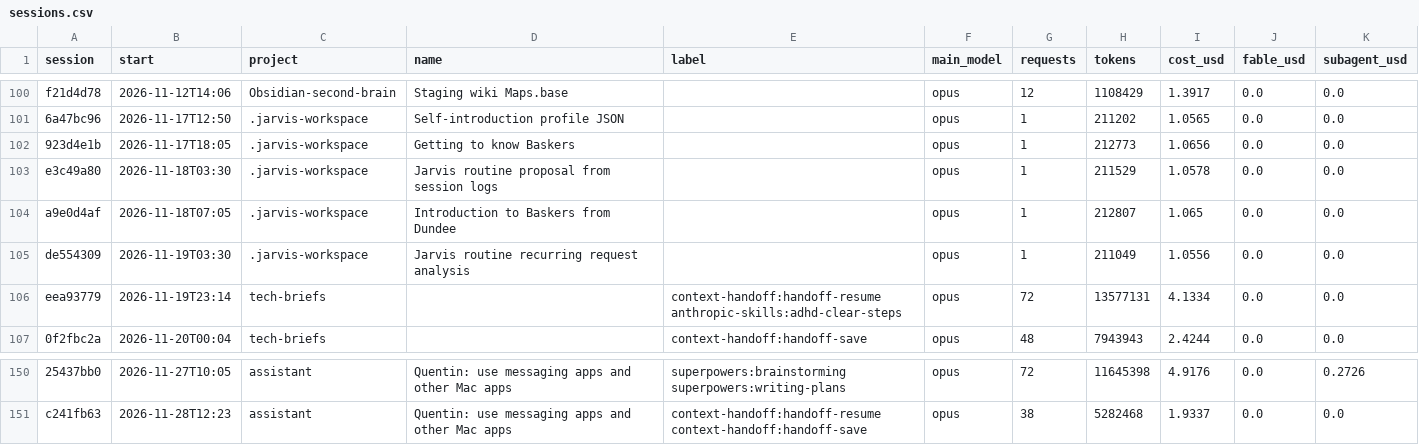
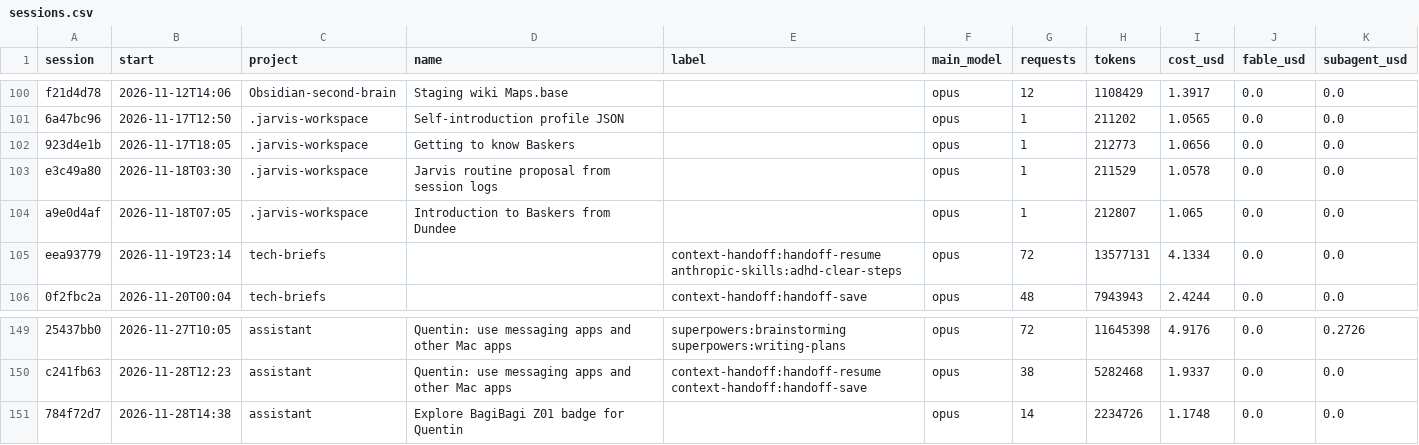
Before and after one commit to Baskers1/claude-usage-data, a CSV file: sessions.csv, drawn as a sheet; only a part is shown, gaps mark what is left out; removed rows and columns are numbered as before the commit, all else as after; the diff names each change by its address in the sheet, - before the commit and + after, or states it on an @@ line.

```diff
--- a/sessions.csv
+++ b/sessions.csv
-row 105: de554309 | 2026-11-19T03:30 | .jarvis-workspace | Jarvis routine recurring request analysis |  | opus | 1 | 211049 | 1.0556 | 0.0 | 0.0
+row 151: 784f72d7 | 2026-11-28T14:38 | assistant | Explore BagiBagi Z01 badge for Quentin |  | opus | 14 | 2234726 | 1.1748 | 0.0 | 0.0
```
Also changed, not shown: usage.csv, 1 other file.
